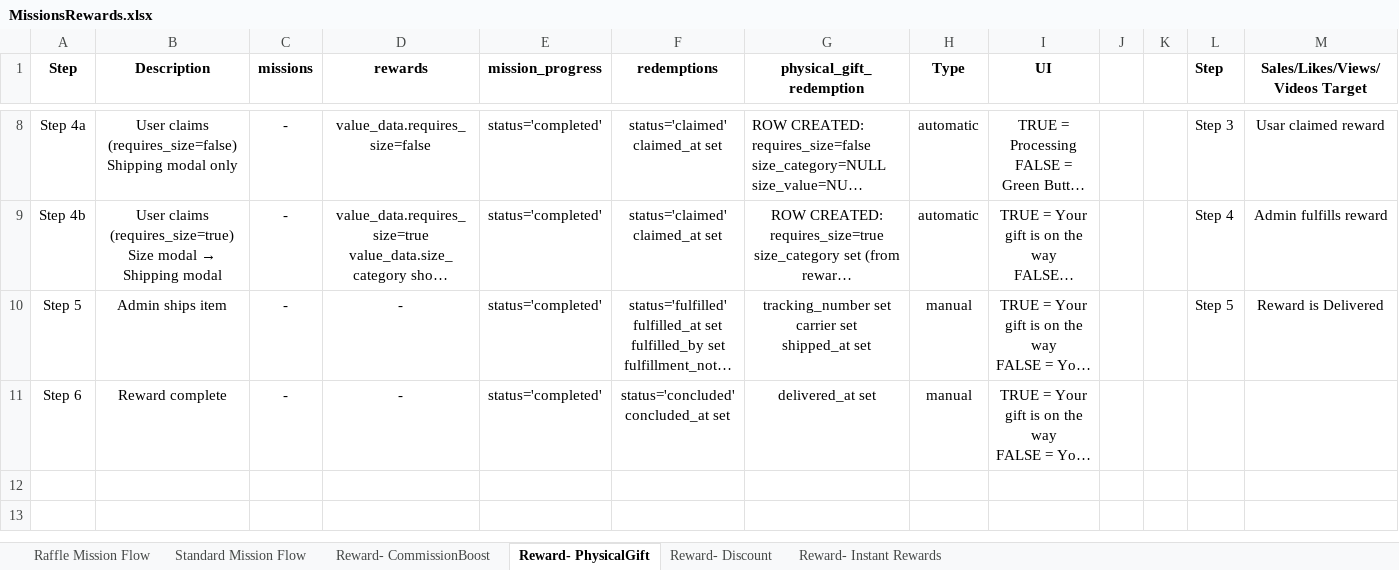
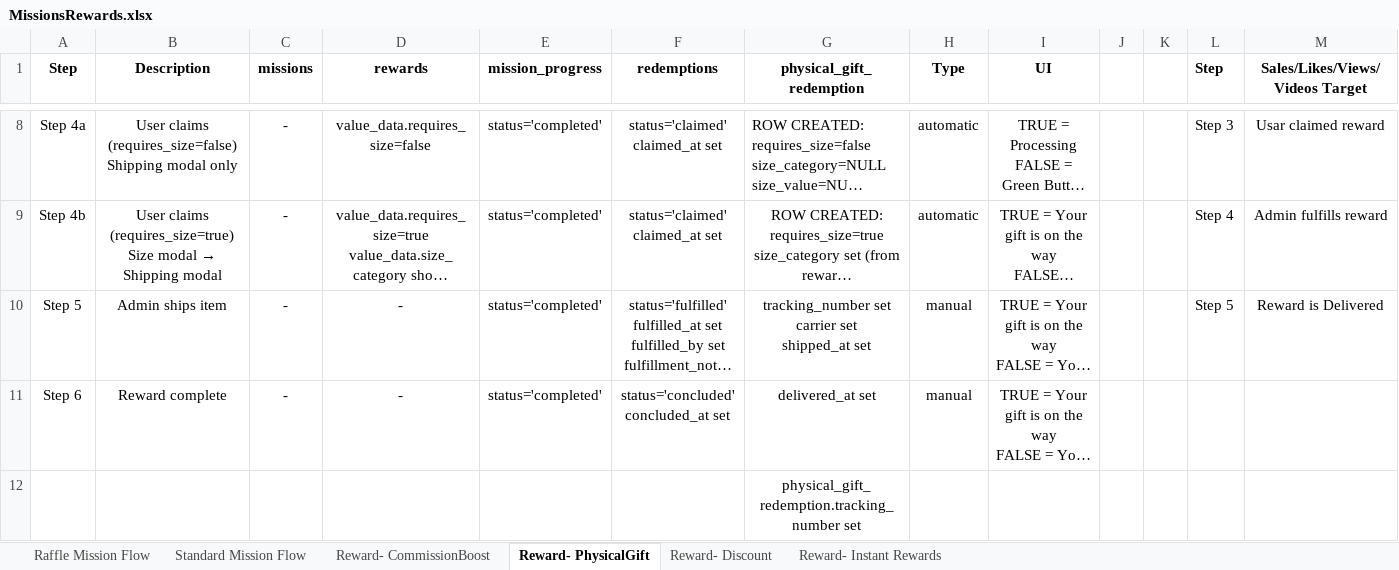
Before and after one commit to TumiLabsJN/RumiLoyalty, an Excel workbook: Rumi/MissionsRewards.xlsx, sheet Reward- PhysicalGift, drawn as a sheet; only a part is shown, gaps mark what is left out; long unchanged cells end in …; values as stored, in another font and other column widths than the file's, no borders; rows hold the shown columns only; the diff names each change by its address in the sheet, - before the commit and + after, or states it on an @@ line.

```diff
--- a/Rumi/MissionsRewards.xlsx (sheet Reward- PhysicalGift)
+++ b/Rumi/MissionsRewards.xlsx (sheet Reward- PhysicalGift)
+row 12:  |  |  |  |  |  | physical_gift_redemption.tracking_number set
```
Also changed, not shown: sheet Reward- Discount, 42 other files.
